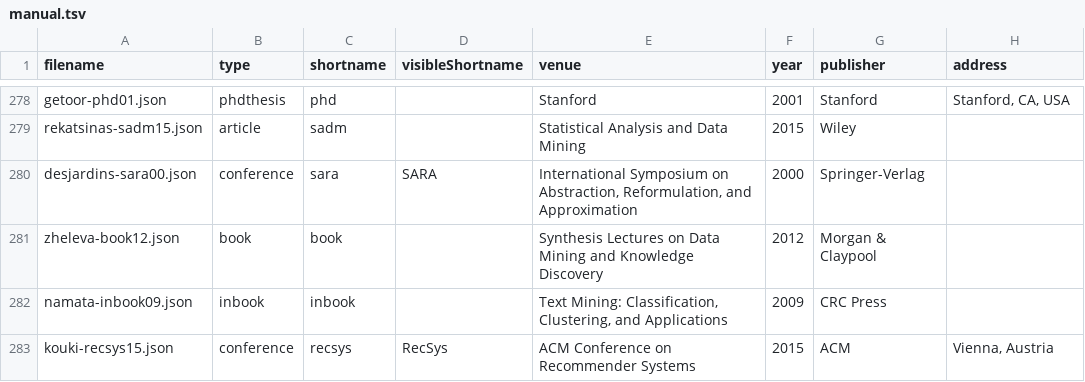
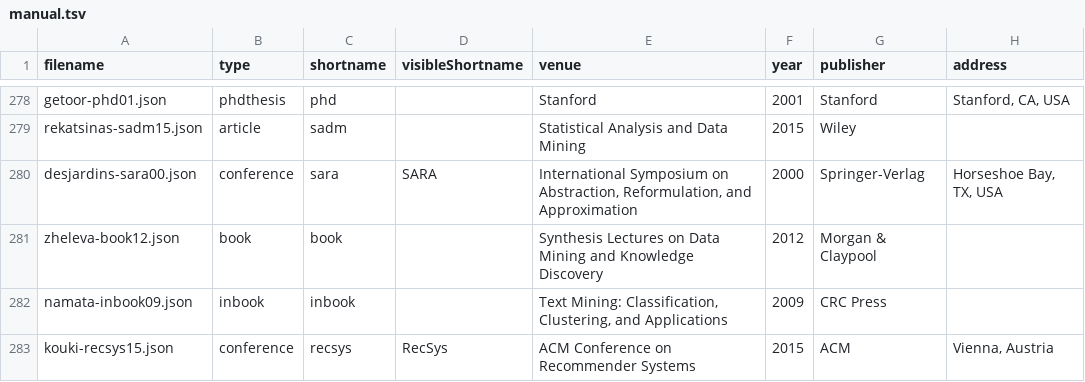
Before and after one commit to eriq-augustine/linqs-pubs-temp, a TSV file: manual.tsv, drawn as a sheet; only a part is shown, gaps mark what is left out; the diff names each change by its address in the sheet, - before the commit and + after, or states it on an @@ line.

```diff
--- a/manual.tsv
+++ b/manual.tsv
-H280 (address): (empty)
+H280 (address): Horseshoe Bay, TX, USA
```
